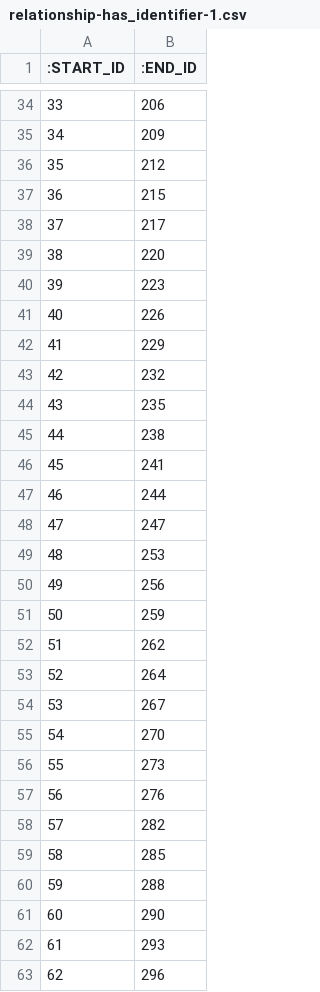
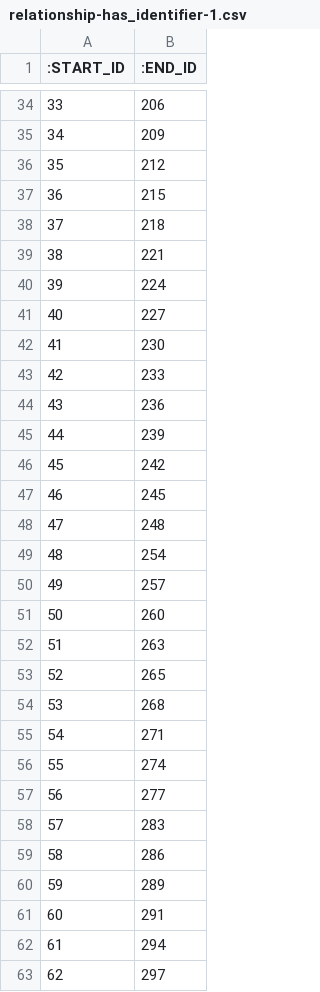
Before and after one commit to data4knowledge/bc_prep, a CSV file: load_data/relationship-has_identifier-1.csv, drawn as a sheet; only a part is shown, gaps mark what is left out.

```diff
--- a/load_data/relationship-has_identifier-1.csv
+++ b/load_data/relationship-has_identifier-1.csv
@@ -37,27 +37,27 @@
 "36","215"
-"37","217"
-"38","220"
-"39","223"
-"40","226"
-"41","229"
-"42","232"
-"43","235"
-"44","238"
-"45","241"
-"46","244"
-"47","247"
-"48","253"
-"49","256"
-"50","259"
-"51","262"
-"52","264"
-"53","267"
-"54","270"
-"55","273"
-"56","276"
-"57","282"
-"58","285"
-"59","288"
-"60","290"
-"61","293"
-"62","296"
+"37","218"
+"38","221"
+"39","224"
+"40","227"
+"41","230"
+"42","233"
+"43","236"
+"44","239"
+"45","242"
+"46","245"
+"47","248"
+"48","254"
+"49","257"
+"50","260"
+"51","263"
+"52","265"
+"53","268"
+"54","271"
+"55","274"
+"56","277"
+"57","283"
+"58","286"
+"59","289"
+"60","291"
+"61","294"
+"62","297"
```
Also changed, not shown: load_data/node-bc_instance_item-1.csv, load_data/relationship-has_data_type-1.csv, 6 other files.
